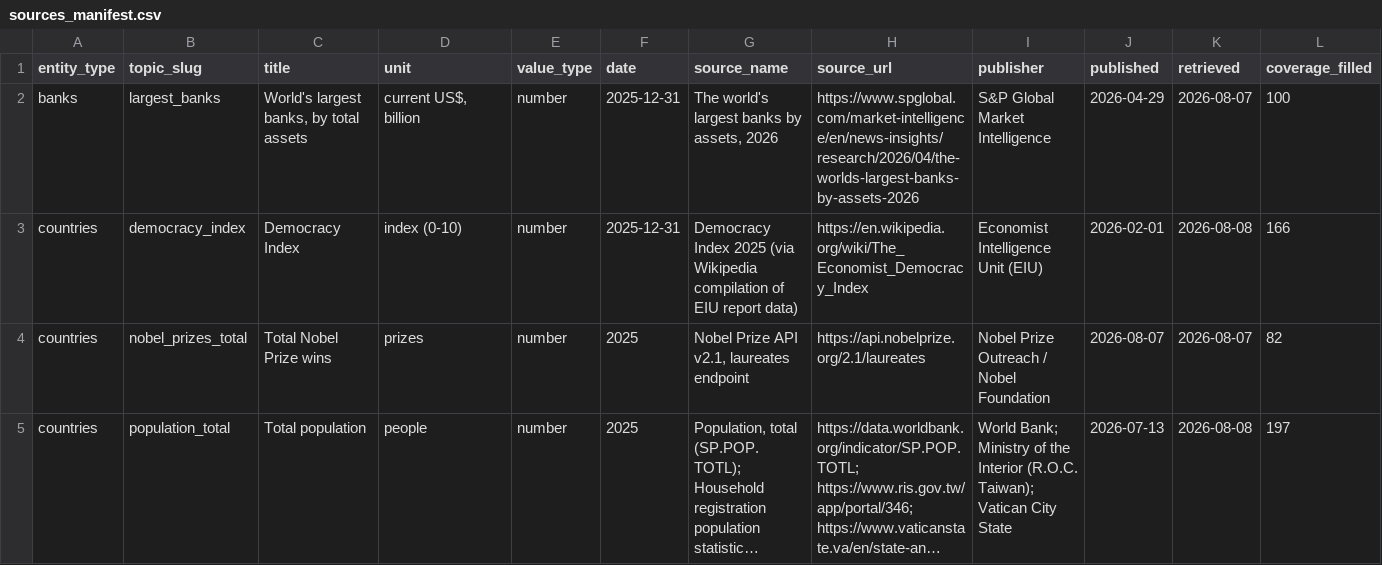
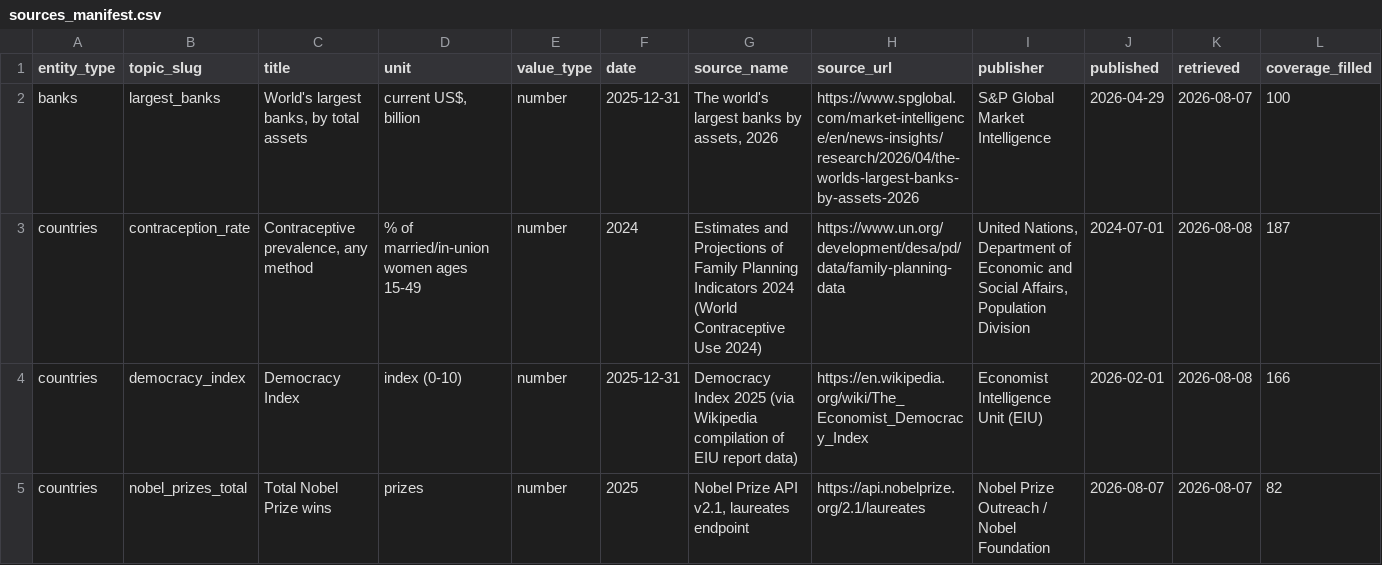
Before and after one commit to kylesayrs/WorldFigures, a CSV file: data/sources_manifest.csv, drawn as a sheet; only a part is shown; the shorter side is filled out with more unchanged rows; long unchanged cells end in …; rows hold the shown columns only; the diff names each change by its address in the sheet, - before the commit and + after, or states it on an @@ line.

```diff
--- a/data/sources_manifest.csv
+++ b/data/sources_manifest.csv
+row 3: countries | contraception_rate | Contraceptive prevalence, any method | % of married/in-union women ages 15-49 | number | 2024 | Estimates and Projections of Family Planning Indicators 2024 (World Contraceptive Use 2024) | https://www.un.org/development/desa/pd/data/family-planning-data | United Nations, Department of Economic and Social Affairs, Population Division | 2024-07-01 | 2026-08-08 | 187
```
Also changed, not shown: data/countries.csv, topics/table_of_contents.csv.
